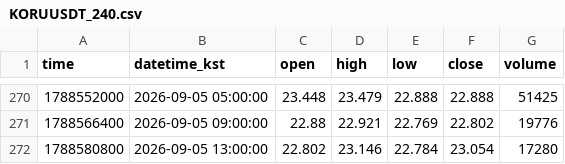
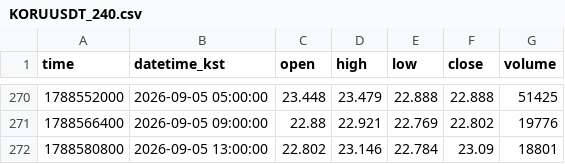
Before and after one commit to akfkajrmf1-debug/koru-data, a CSV file: data/KORUUSDT_240.csv, drawn as a sheet; only a part is shown, gaps mark what is left out.

```diff
--- a/data/KORUUSDT_240.csv
+++ b/data/KORUUSDT_240.csv
@@ -271,2 +271,2 @@ time,datetime_kst,open,high,low,close,volume
 1788566400,2026-09-05 09:00:00,22.88,22.921,22.769,22.802,19776
-1788580800,2026-09-05 13:00:00,22.802,23.146,22.784,23.054,17280
+1788580800,2026-09-05 13:00:00,22.802,23.146,22.784,23.09,18801
```
Also changed, not shown: data/KORUUSDT_15.csv, data/KORUUSDT_5.csv, 8 other files.
